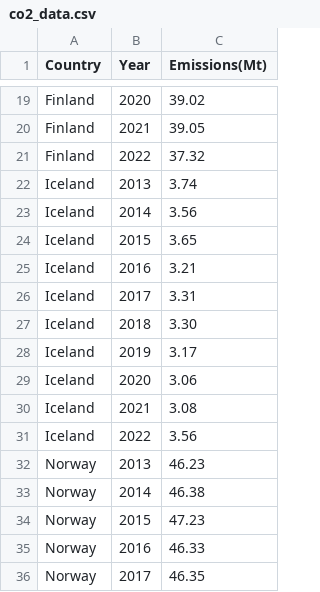
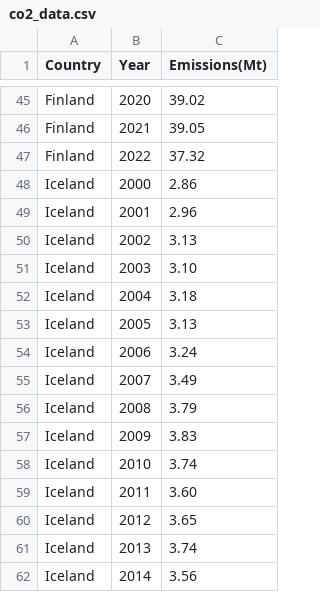
Before and after one commit to aysualiyevaa/aysualiyevaa.github.io, a CSV file: co2_data.csv, drawn as a sheet; only a part is shown, gaps mark what is left out; the shorter side is filled out with more unchanged rows; the diff covers the shown part only.

```diff
--- a/co2_data.csv
+++ b/co2_data.csv
@@ -21,2 +47,15 @@ Finland,2021,39.05
 Finland,2022,37.32
+Iceland,2000,2.86
+Iceland,2001,2.96
+Iceland,2002,3.13
+Iceland,2003,3.10
+Iceland,2004,3.18
+Iceland,2005,3.13
+Iceland,2006,3.24
+Iceland,2007,3.49
+Iceland,2008,3.79
+Iceland,2009,3.83
+Iceland,2010,3.74
+Iceland,2011,3.60
+Iceland,2012,3.65
 Iceland,2013,3.74
```
Also changed, not shown: 52 added rows elsewhere in this file.
